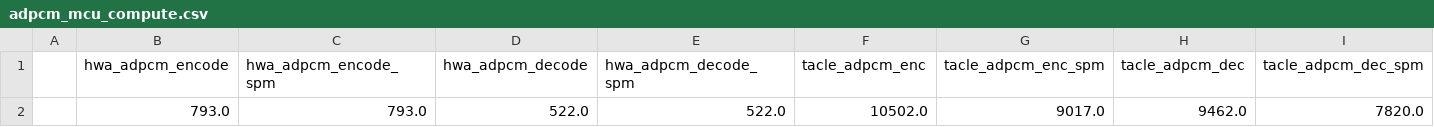
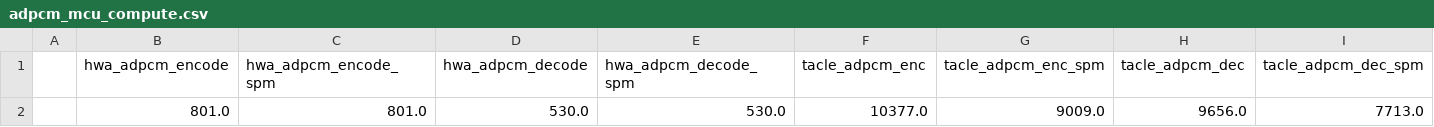
Before and after one commit to A-T-Kristensen/patmos, a CSV file: reports/adpcm_mcu_compute.csv, drawn as a sheet.

```diff
--- a/reports/adpcm_mcu_compute.csv
+++ b/reports/adpcm_mcu_compute.csv
@@ -1,2 +1,2 @@
 ,hwa_adpcm_encode,hwa_adpcm_encode_spm,hwa_adpcm_decode,hwa_adpcm_decode_spm,tacle_adpcm_enc,tacle_adpcm_enc_spm,tacle_adpcm_dec,tacle_adpcm_dec_spm
-,793.0,793.0,522.0,522.0,10502.0,9017.0,9462.0,7820.0
+,801.0,801.0,530.0,530.0,10377.0,9009.0,9656.0,7713.0
```
Also changed, not shown: reports/adpcm_mcu.csv, reports/filterbank_mcu.csv, 12 other files.
